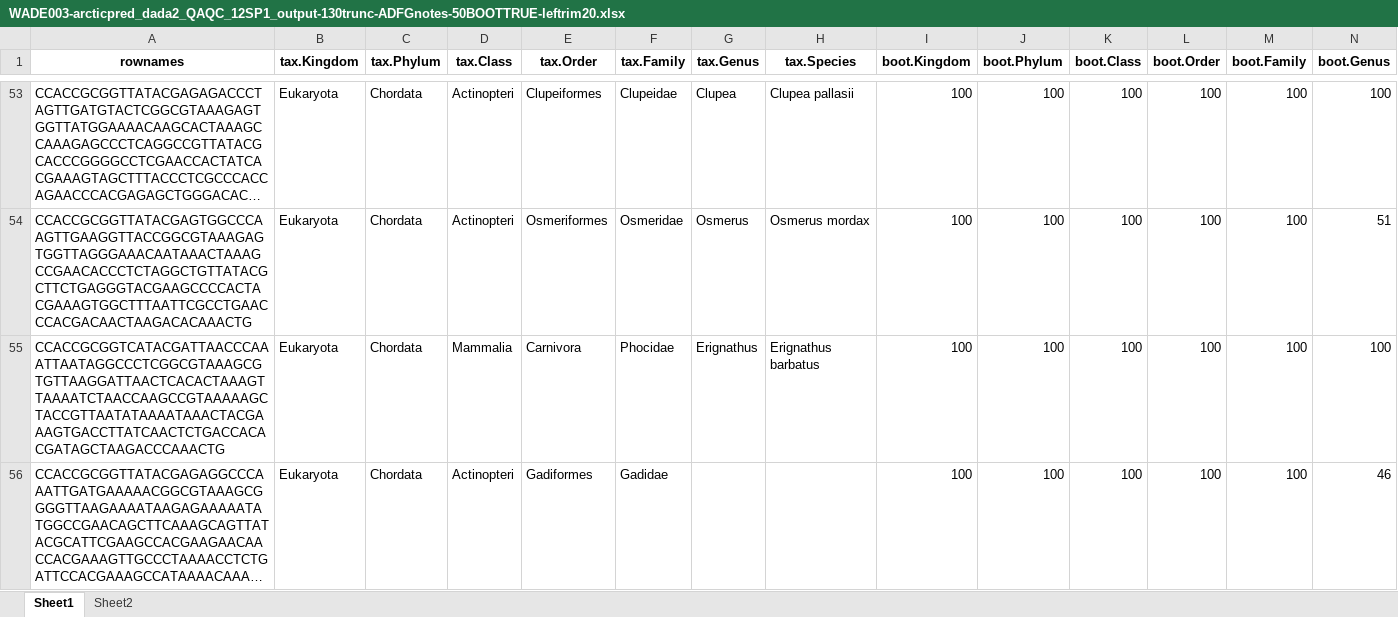
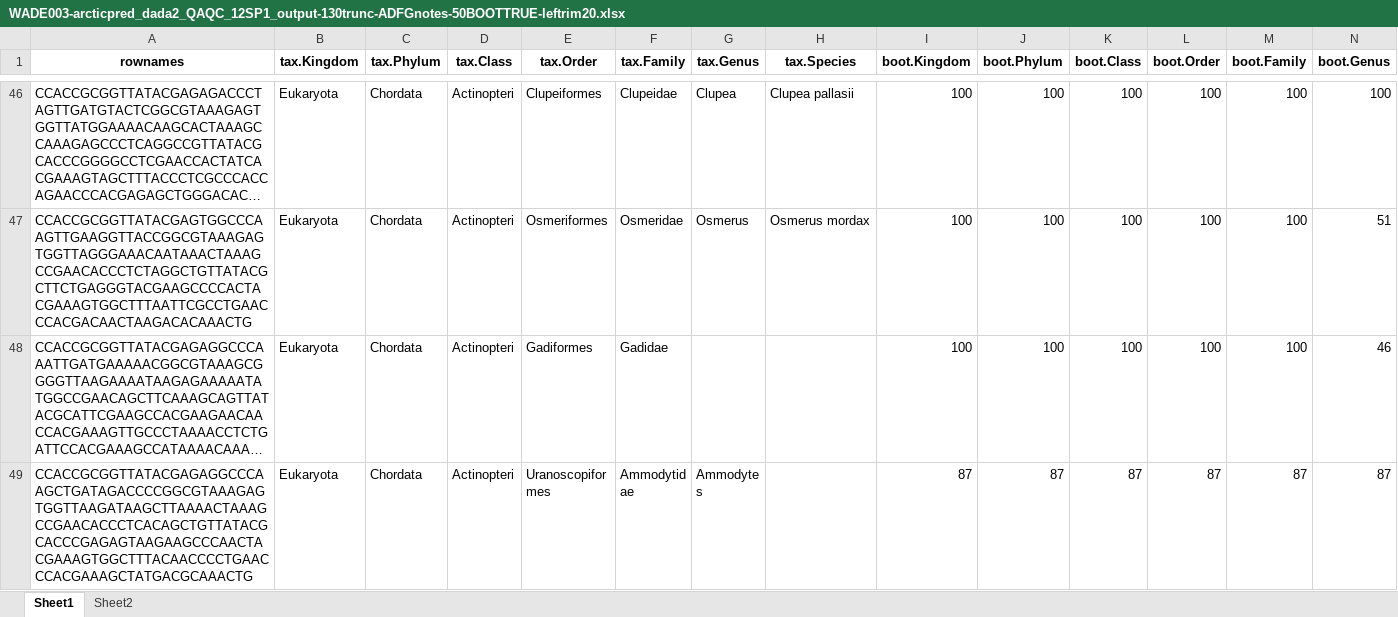
Before and after one commit to m-ball3/Arctic-predator-diet-microbiome, an Excel workbook: WADE003-arcticpred_dada2_QAQC_12SP1_output-130trunc-ADFGnotes-50BOOTTRUE-leftrim20.xlsx, sheet Sheet1, drawn as a sheet; only a part is shown, gaps mark what is left out; the shorter side is filled out with more unchanged rows; long unchanged cells end in …; values as stored, in another font and other column widths than the file's, no borders; rows hold the shown columns only; the diff covers the shown part only; the diff names each change by its address in the sheet, - before the commit and + after, or states it on an @@ line.

```diff
--- a/WADE003-arcticpred_dada2_QAQC_12SP1_output-130trunc-ADFGnotes-50BOOTTRUE-leftrim20.xlsx (sheet Sheet1)
+++ b/WADE003-arcticpred_dada2_QAQC_12SP1_output-130trunc-ADFGnotes-50BOOTTRUE-leftrim20.xlsx (sheet Sheet1)
-row 55: CCACCGCGGTCATACGATTAACCCAAATTAATAGGCCCTCGGCGTAAAGCGTGTTAAGGATTAACTCACACTAAAGTTAAAATCTAACCAAGCCGTAAAAAGCTACCGTTAATATAAAATAAACTACGAAAGTGACCTTATCAACTCTGACCACACGATAGCTAAGACCCAAACTG | Eukaryota | Chordata | Mammalia | Carnivora | Phocidae | Erignathus | Erignathus barbatus | 100 | 100 | 100 | 100 | 100 | 100
```
Also changed, not shown: 92 removed rows elsewhere in this sheet, 1 other file.
